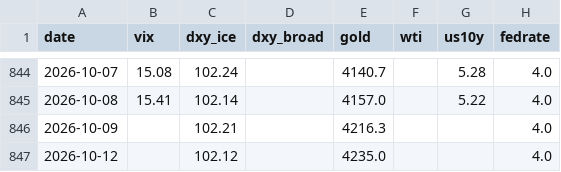
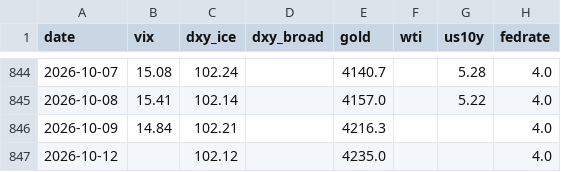
Before and after one commit to hshs9413-gif/narrative-tracker, a CSV file: docs/data/market_snapshot.csv, drawn as a sheet; only a part is shown, gaps mark what is left out; the diff names each change by its address in the sheet, - before the commit and + after, or states it on an @@ line.

```diff
--- a/docs/data/market_snapshot.csv
+++ b/docs/data/market_snapshot.csv
-B846 (vix): (empty)
+B846 (vix): 14.84
```
Also changed, not shown: docs/data/regime_log.csv, 2 other files.
